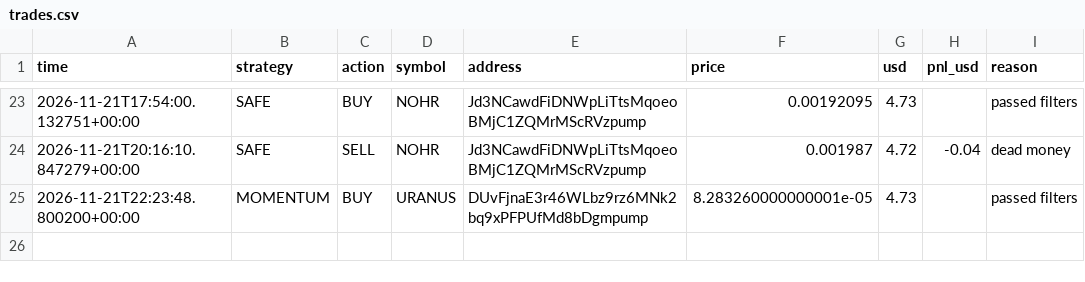
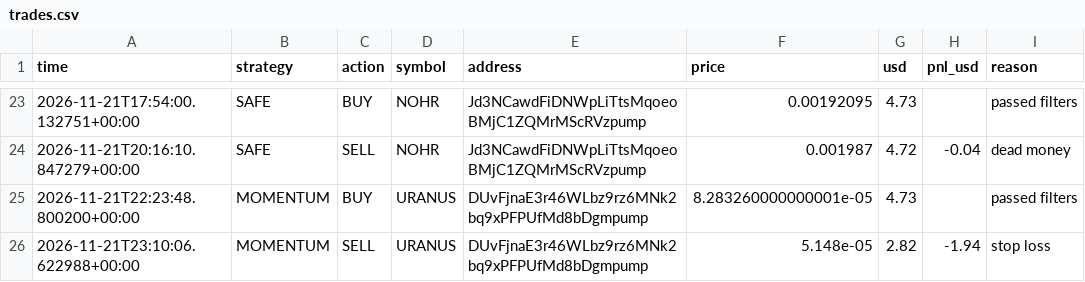
Before and after one commit to fahimkhayam75-test/C-testing, a CSV file: trades.csv, drawn as a sheet; only a part is shown, gaps mark what is left out; the diff names each change by its address in the sheet, - before the commit and + after, or states it on an @@ line.

```diff
--- a/trades.csv
+++ b/trades.csv
+row 26: 2026-11-21T23:10:06.622988+00:00 | MOMENTUM | SELL | URANUS | DUvFjnaE3r46WLbz9rz6MNk2bq9xPFPUfMd8bDgmpump | 5.148e-05 | 2.82 | -1.94 | stop loss
```
Also changed, not shown: 2 other files.
